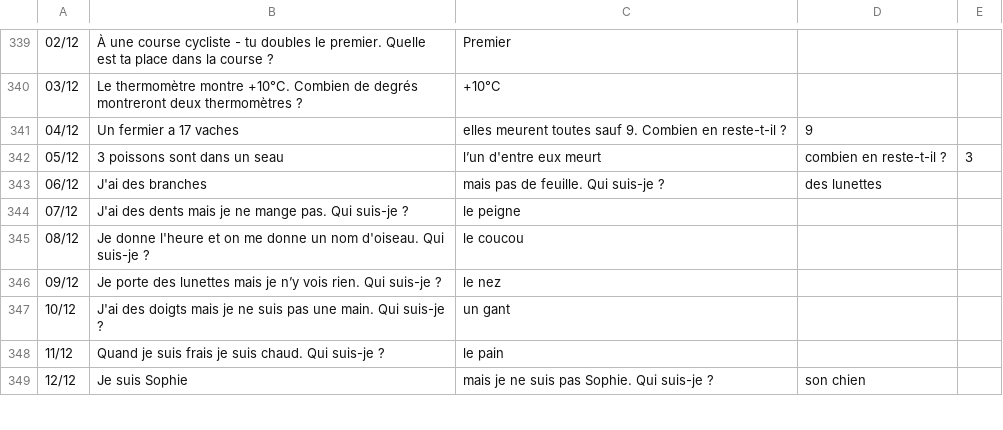
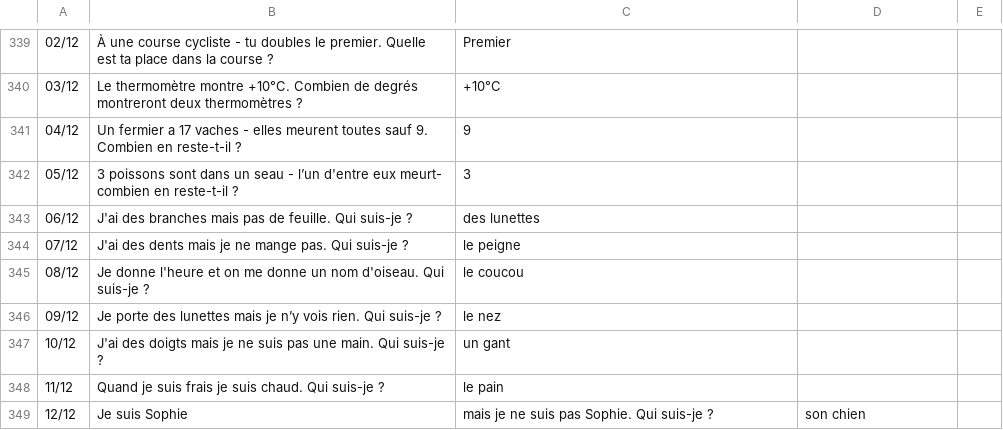
Before and after one commit to CreaSoley/maison, a CSV file: data/devinettes.csv, drawn as a sheet; only a part is shown, gaps mark what is left out; the diff names each change by its address in the sheet, - before the commit and + after, or states it on an @@ line.

Commit message:
Update devinettes.csv

```diff
--- a/data/devinettes.csv
+++ b/data/devinettes.csv
-B341: …17 vaches
+B341: …17 vaches - elles meurent toutes sauf 9. Combien en reste-t-il ?
-C341: elles meurent toutes sauf 9. Combien en reste-t-il ?
+C341: 9
-D341: 9
+D341: (empty)
-B342: …un seau
+B342: …un seau - l’un d'entre eux meurt- combien en reste-t-il ?
-C342: l’un d'entre eux meurt
+C342: 3
-D342: combien en reste-t-il ?
+D342: (empty)
-E342: 3
+E342: (empty)
-B343: J'ai des branches
+B343: J'ai des branches mais pas de feuille. Qui suis-je ?
-C343: mais pas de feuille. Qui suis-je ?
+C343: des lunettes
-D343: des lunettes
+D343: (empty)
```
